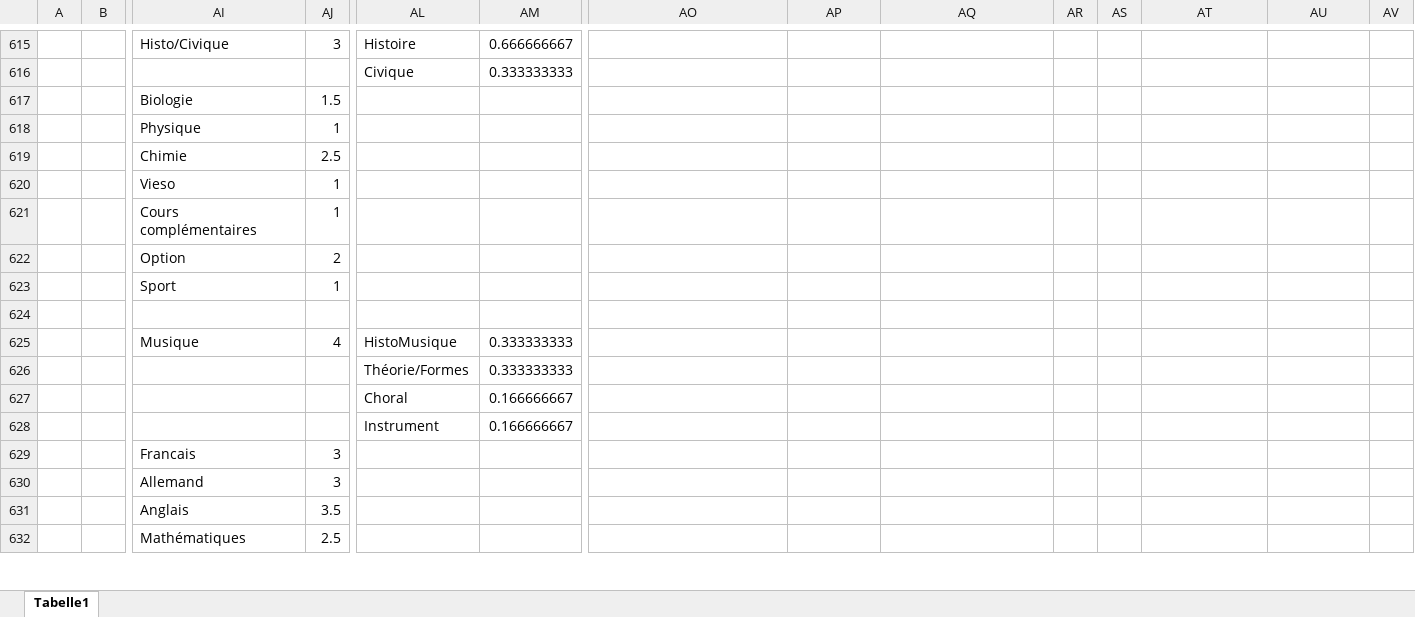
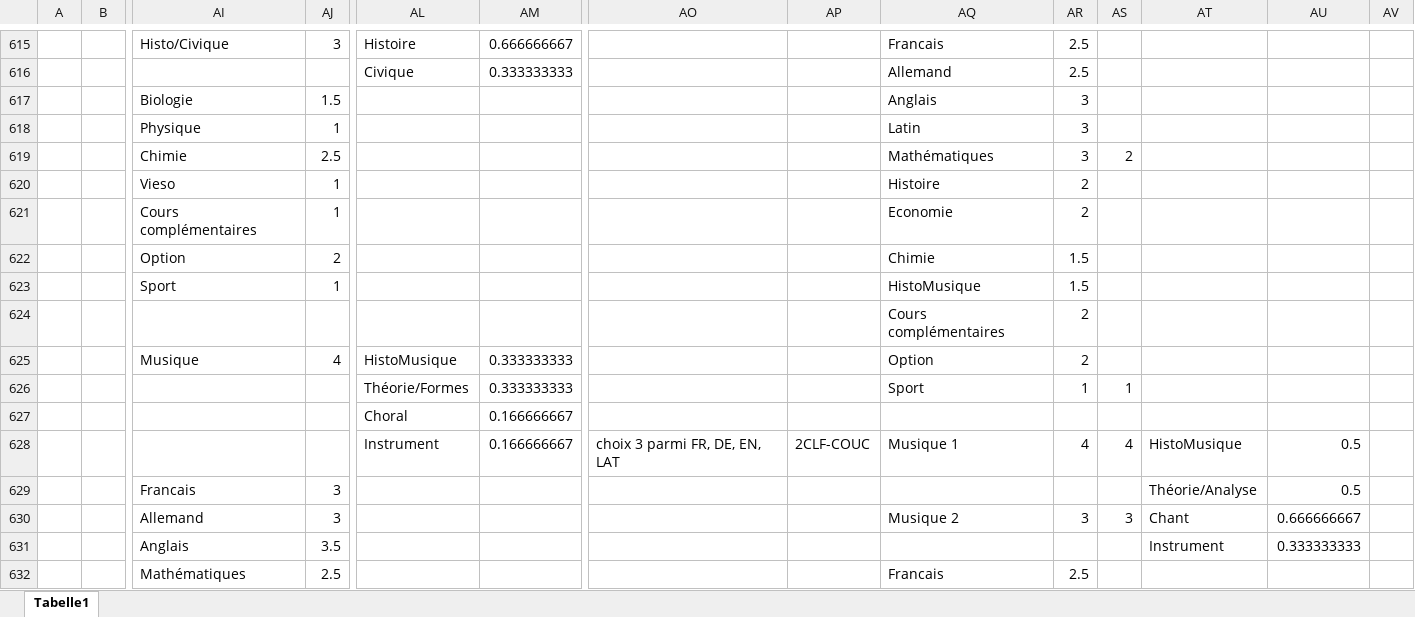
Before and after one commit to Felix3qH4/Luxembourgish_Lycee_Classes, an Excel workbook: Classique_Classes.xlsx, sheet Tabelle1, drawn as a sheet; only a part is shown, gaps mark what is left out; values as stored, in another font and other column widths than the file's, no cell formats; removed rows and columns are numbered as before the commit, all else as after; rows hold the shown columns only; the diff covers the shown part only; the diff names each change by its address in the sheet, - before the commit and + after, or states it on an @@ line.

Commit message:
Added 2CL*-COUC

```diff
--- a/Classique_Classes.xlsx (sheet Tabelle1)
+++ b/Classique_Classes.xlsx (sheet Tabelle1)
-AQ615: (empty)
+AQ615: Francais
-AR615:AR616: (empty)
+AR615:AR616: 2.5
-AQ616: (empty)
+AQ616: Allemand
-AQ617: (empty)
+AQ617: Anglais
-AR617:AR618: (empty)
+AR617:AR618: 3
-AQ618: (empty)
+AQ618: Latin
-row 619:  |  | Chimie | 2.5
-row 620:  |  | Vieso | 1
-row 621:  |  | Cours complémentaires | 1
-row 622:  |  | Option | 2
+row 619:  |  | Chimie | 2.5 |  |  |  |  | Mathématiques | 3 | 2
+row 620:  |  | Vieso | 1 |  |  |  |  | Histoire | 2
+row 621:  |  | Cours complémentaires | 1 |  |  |  |  | Economie | 2
+row 622:  |  | Option | 2 |  |  |  |  | Chimie | 1.5
-AQ623: (empty)
+AQ623: HistoMusique
-AR623: (empty)
+AR623: 1.5
-row 624: (empty)
+row 624:  |  |  |  |  |  |  |  | Cours complémentaires | 2
-AQ625: (empty)
+AQ625: Option
-AR625: (empty)
+AR625: 2
-row 626:  |  |  |  | Théorie/Formes | 0.333333333
+row 626:  |  |  |  | Théorie/Formes | 0.333333333 |  |  | Sport | 1 | 1
-row 628:  |  |  |  | Instrument | 0.166666667
+row 628:  |  |  |  | Instrument | 0.166666667 | choix 3 parmi FR, DE, EN, LAT | 2CLF-COUC | Musique 1 | 4 | 4 | HistoMusique | 0.5
-AT629: (empty)
+AT629: Théorie/Analyse
-AU629: (empty)
+AU629: 0.5
-row 630:  |  | Allemand | 3
-row 631:  |  | Anglais | 3.5
-row 632:  |  | Mathématiques | 2.5
+row 630:  |  | Allemand | 3 |  |  |  |  | Musique 2 | 3 | 3 | Chant | 0.666666667
+row 631:  |  | Anglais | 3.5 |  |  |  |  |  |  |  | Instrument | 0.333333333
+row 632:  |  | Mathématiques | 2.5 |  |  |  |  | Francais | 2.5
```
Also changed, not shown: other rows of this sheet, cell formats, Lesson_Names.xlsx.
